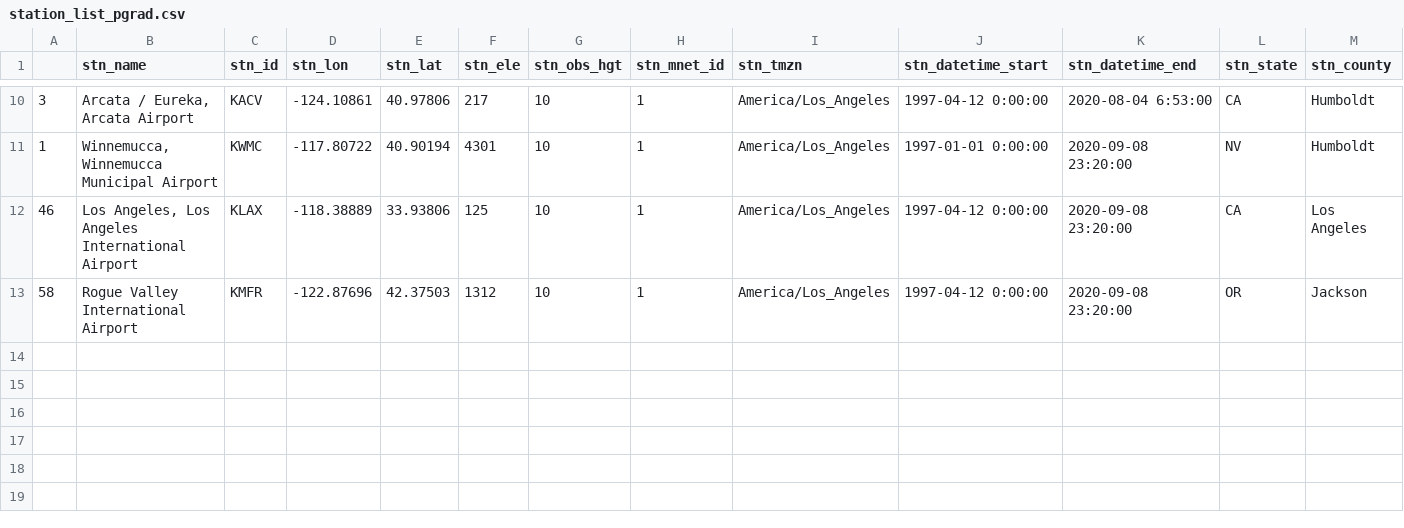
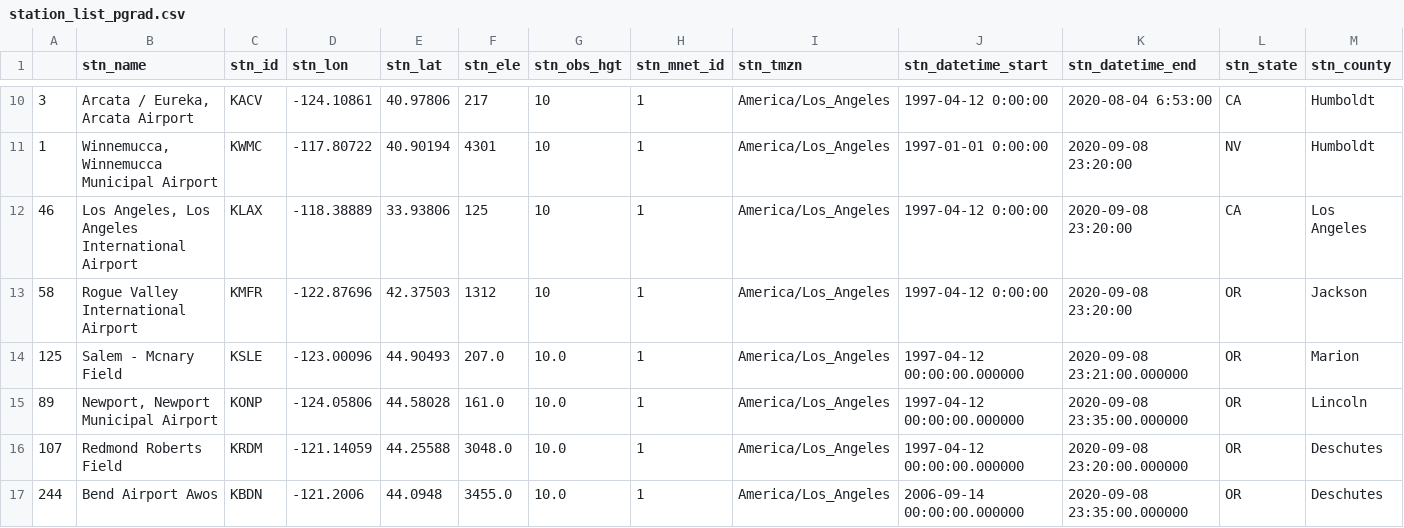
Before and after one commit to weathertrader/pgrad, a CSV file: station_list_pgrad.csv, drawn as a sheet; only a part is shown, gaps mark what is left out; rows hold the shown columns only; the diff names each change by its address in the sheet, - before the commit and + after, or states it on an @@ line.

Commit message:
add more surface stations

```diff
--- a/station_list_pgrad.csv
+++ b/station_list_pgrad.csv
+row 14: 125 | Salem - Mcnary Field | KSLE | -123.00096 | 44.90493 | 207.0 | 10.0 | 1 | America/Los_Angeles | 1997-04-12 00:00:00.000000 | 2020-09-08 23:21:00.000000 | OR | Marion
+row 15: 89 | Newport, Newport Municipal Airport | KONP | -124.05806 | 44.58028 | 161.0 | 10.0 | 1 | America/Los_Angeles | 1997-04-12 00:00:00.000000 | 2020-09-08 23:35:00.000000 | OR | Lincoln
+row 16: 107 | Redmond Roberts Field | KRDM | -121.14059 | 44.25588 | 3048.0 | 10.0 | 1 | America/Los_Angeles | 1997-04-12 00:00:00.000000 | 2020-09-08 23:20:00.000000 | OR | Deschutes
+row 17: 244 | Bend Airport Awos | KBDN | -121.2006 | 44.0948 | 3455.0 | 10.0 | 1 | America/Los_Angeles | 2006-09-14 00:00:00.000000 | 2020-09-08 23:35:00.000000 | OR | Deschutes
```
Also changed, not shown: 2 other files.
